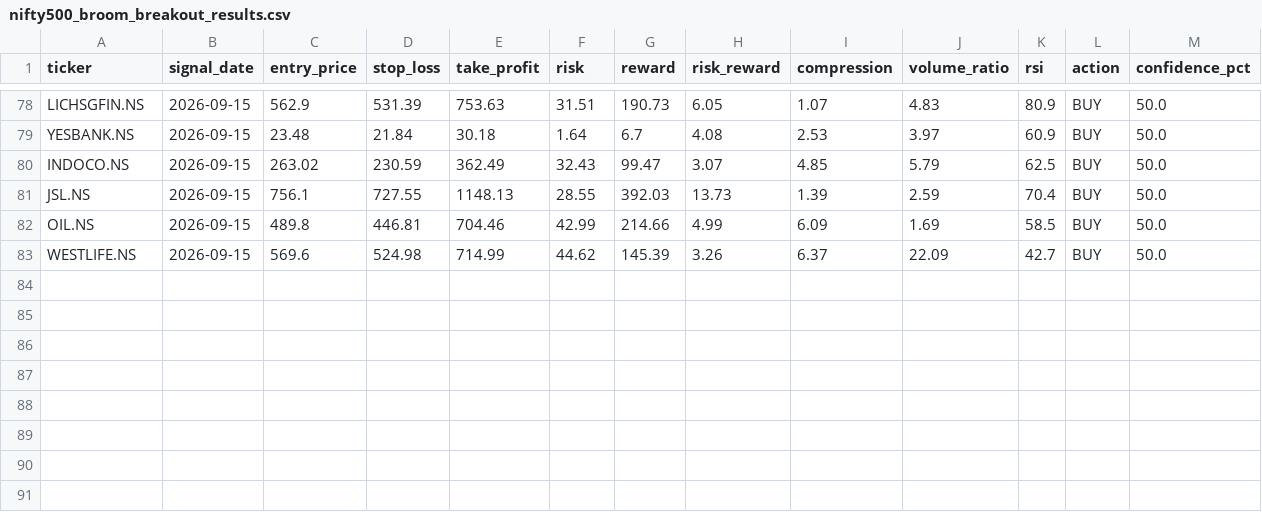
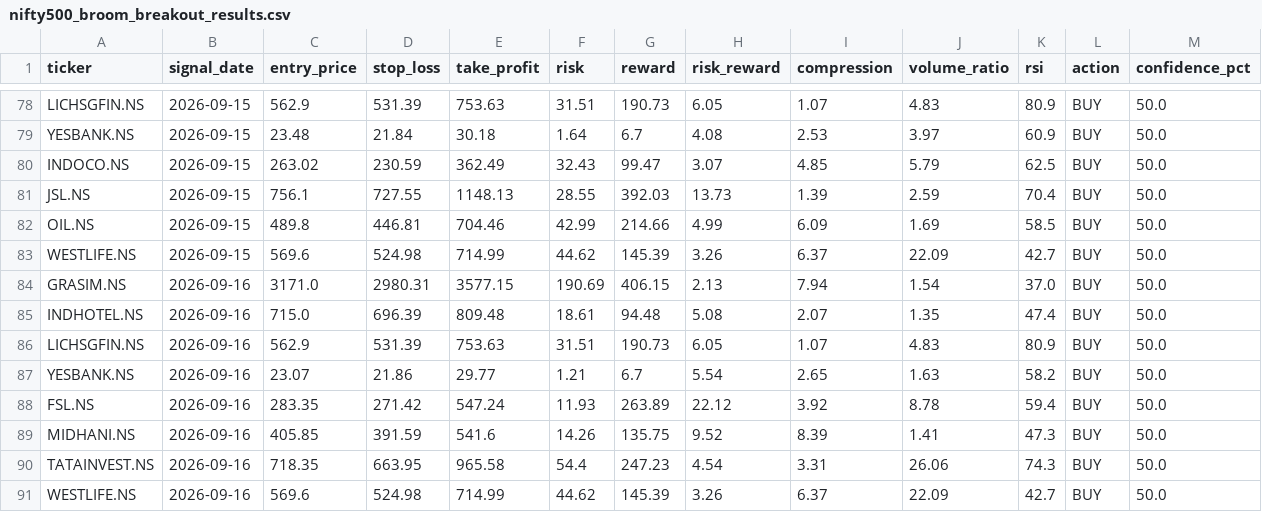
Before and after one commit to kira-stockmarket/ema-backtest, a CSV file: nifty500_broom_breakout_results.csv, drawn as a sheet; only a part is shown, gaps mark what is left out; the diff names each change by its address in the sheet, - before the commit and + after, or states it on an @@ line.

```diff
--- a/nifty500_broom_breakout_results.csv
+++ b/nifty500_broom_breakout_results.csv
+row 84: GRASIM.NS | 2026-09-16 | 3171.0 | 2980.31 | 3577.15 | 190.69 | 406.15 | 2.13 | 7.94 | 1.54 | 37.0 | BUY | 50.0
+row 85: INDHOTEL.NS | 2026-09-16 | 715.0 | 696.39 | 809.48 | 18.61 | 94.48 | 5.08 | 2.07 | 1.35 | 47.4 | BUY | 50.0
+row 86: LICHSGFIN.NS | 2026-09-16 | 562.9 | 531.39 | 753.63 | 31.51 | 190.73 | 6.05 | 1.07 | 4.83 | 80.9 | BUY | 50.0
+row 87: YESBANK.NS | 2026-09-16 | 23.07 | 21.86 | 29.77 | 1.21 | 6.7 | 5.54 | 2.65 | 1.63 | 58.2 | BUY | 50.0
+row 88: FSL.NS | 2026-09-16 | 283.35 | 271.42 | 547.24 | 11.93 | 263.89 | 22.12 | 3.92 | 8.78 | 59.4 | BUY | 50.0
+row 89: MIDHANI.NS | 2026-09-16 | 405.85 | 391.59 | 541.6 | 14.26 | 135.75 | 9.52 | 8.39 | 1.41 | 47.3 | BUY | 50.0
+row 90: TATAINVEST.NS | 2026-09-16 | 718.35 | 663.95 | 965.58 | 54.4 | 247.23 | 4.54 | 3.31 | 26.06 | 74.3 | BUY | 50.0
+row 91: WESTLIFE.NS | 2026-09-16 | 569.6 | 524.98 | 714.99 | 44.62 | 145.39 | 3.26 | 6.37 | 22.09 | 42.7 | BUY | 50.0
```
Also changed, not shown: 2 other files.
